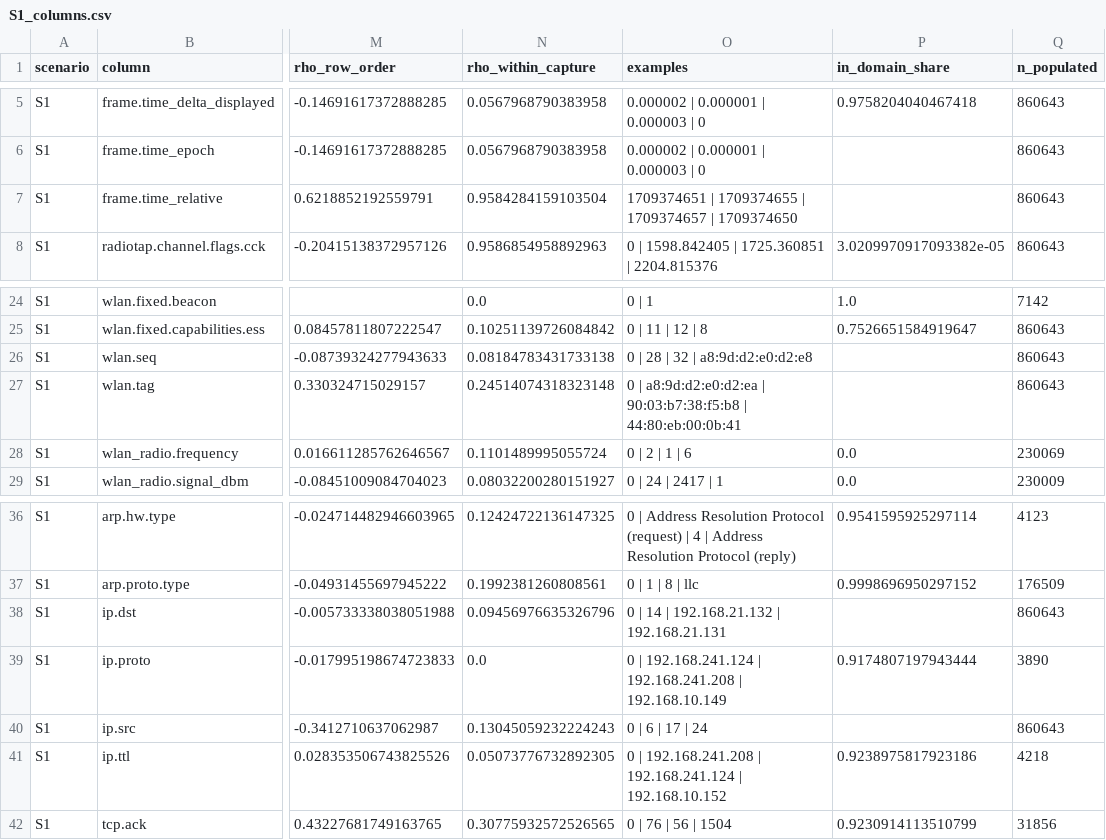
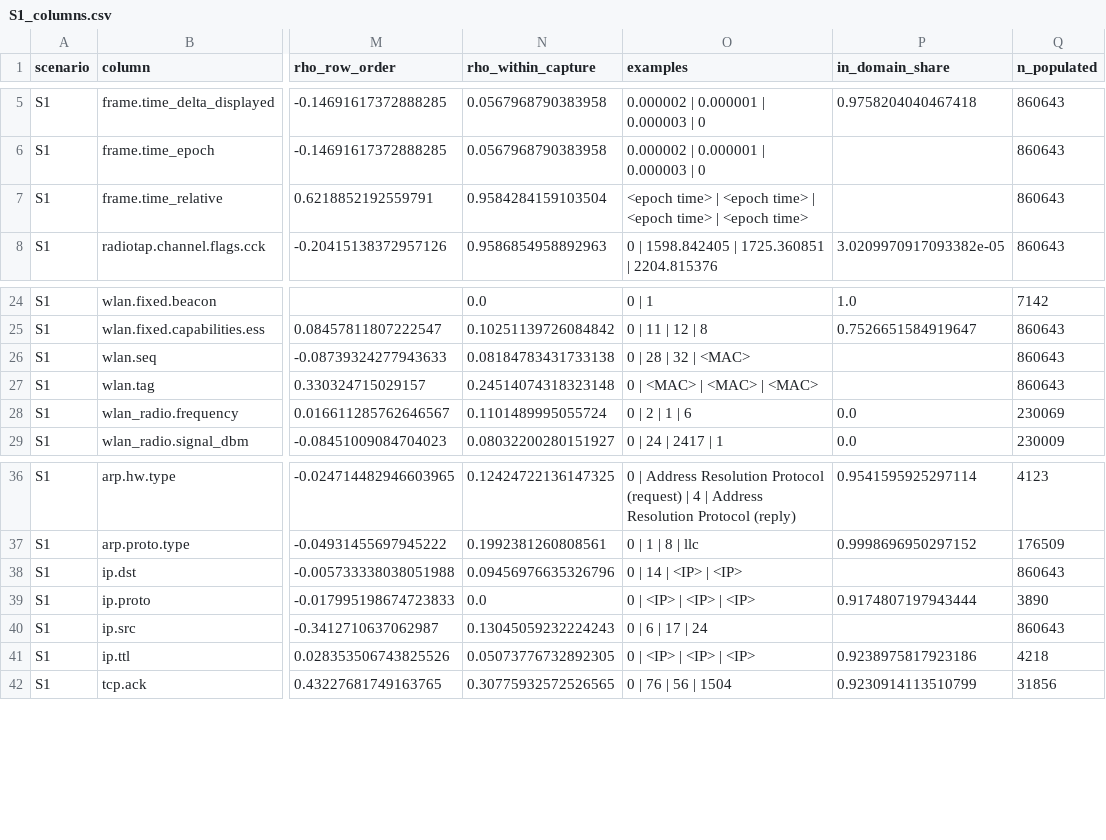
Before and after one commit to saleemsar/elbo-codes, a CSV file: review/feature_audit/S1_columns.csv, drawn as a sheet; only a part is shown, gaps mark what is left out; the diff names each change by its address in the sheet, - before the commit and + after, or states it on an @@ line.

```diff
--- a/review/feature_audit/S1_columns.csv
+++ b/review/feature_audit/S1_columns.csv
-O7 (examples): 1709374651 | 1709374655 | 1709374657 | 1709374650
+O7 (examples): <epoch time> | <epoch time> | <epoch time> | <epoch time>
-O26 (examples): 0 | 28 | 32 | a8:9d:d2:e0:d2:e8
+O26 (examples): 0 | 28 | 32 | <MAC>
-O27 (examples): 0 | a8:9d:d2:e0:d2:ea | 90:03:b7:38:f5:b8 | 44:80:eb:00:0b:41
+O27 (examples): 0 | <MAC> | <MAC> | <MAC>
-O38 (examples): 0 | 14 | 192.168.21.132 | 192.168.21.131
+O38 (examples): 0 | 14 | <IP> | <IP>
-O39 (examples): 0 | 192.168.241.124 | 192.168.241.208 | 192.168.10.149
+O39 (examples): 0 | <IP> | <IP> | <IP>
-O41 (examples): 0 | 192.168.241.208 | 192.168.241.124 | 192.168.10.152
+O41 (examples): 0 | <IP> | <IP> | <IP>
```
Also changed, not shown: review/feature_audit/S2_columns.csv, review/feature_audit/S3_columns.csv, 8 other files.
